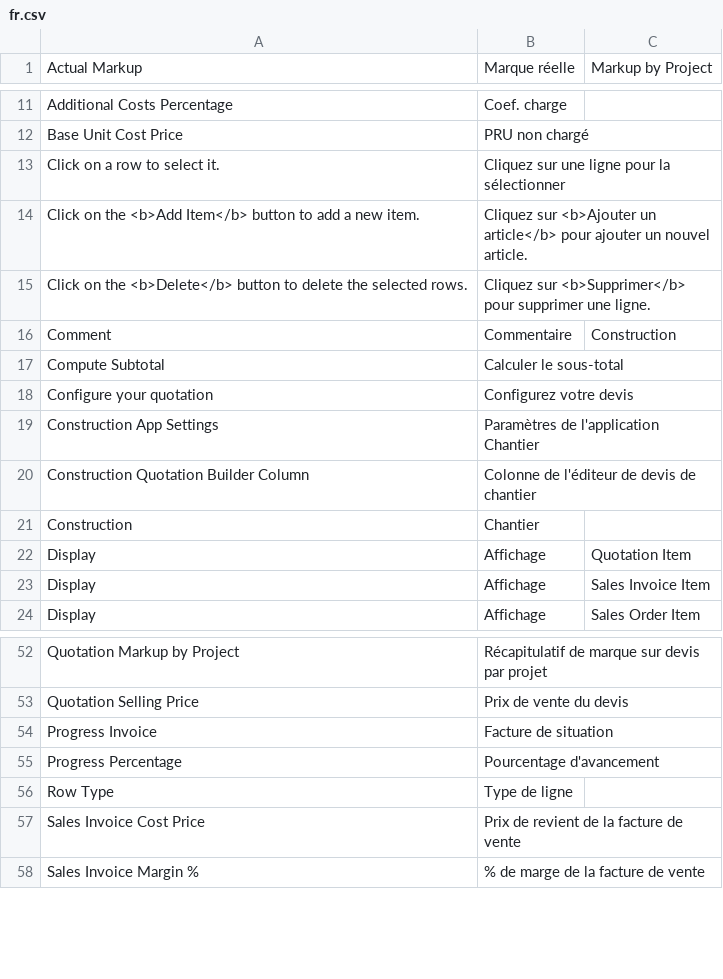
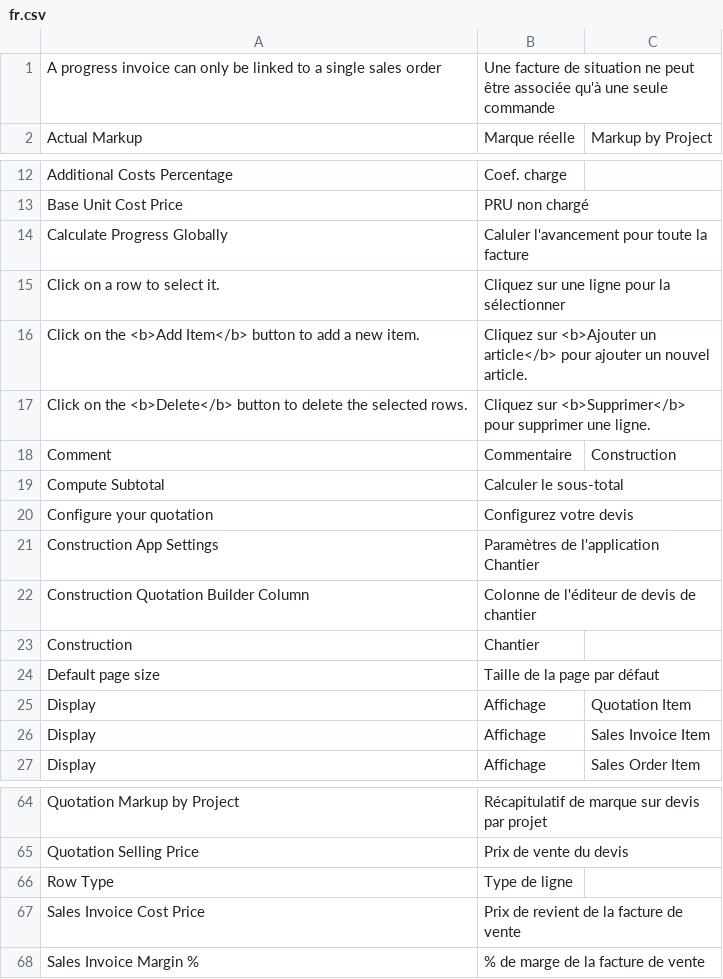
Before and after one commit to Tim-jn/ioi-child-table, a CSV file: construction/translations/fr.csv, drawn as a sheet; only a part is shown, gaps mark what is left out; the diff covers the shown part only.

```diff
--- a/construction/translations/fr.csv
+++ b/construction/translations/fr.csv
@@ -1 +1,2 @@
+A progress invoice can only be linked to a single sales order,Une facture de situation ne peut être associée qu'à une seule commande,
 Actual Markup,Marque réelle,Markup by Project
@@ -12,2 +13,3 @@ Additional Costs Percentage,Coef. charge,
 Base Unit Cost Price,PRU non chargé,
+Calculate Progress Globally,Caluler l'avancement pour toute la facture,
 Click on a row to select it.,Cliquez sur une ligne pour la sélectionner,
@@ -21,2 +23,3 @@ Construction Quotation Builder Column,Colonne de l'éditeur de devis de chantier
 Construction,Chantier,
+Default page size,Taille de la page par défaut,
 Display,Affichage,Quotation Item
@@ -53,4 +65,2 @@ Quotation Markup by Project,Récapitulatif de marque sur devis par projet,
 Quotation Selling Price,Prix de vente du devis,
-Progress Invoice,Facture de situation,
-Progress Percentage,Pourcentage d'avancement,
 Row Type,Type de ligne,
```
Also changed, not shown: 10 added rows and 1 moved row elsewhere in this file.
